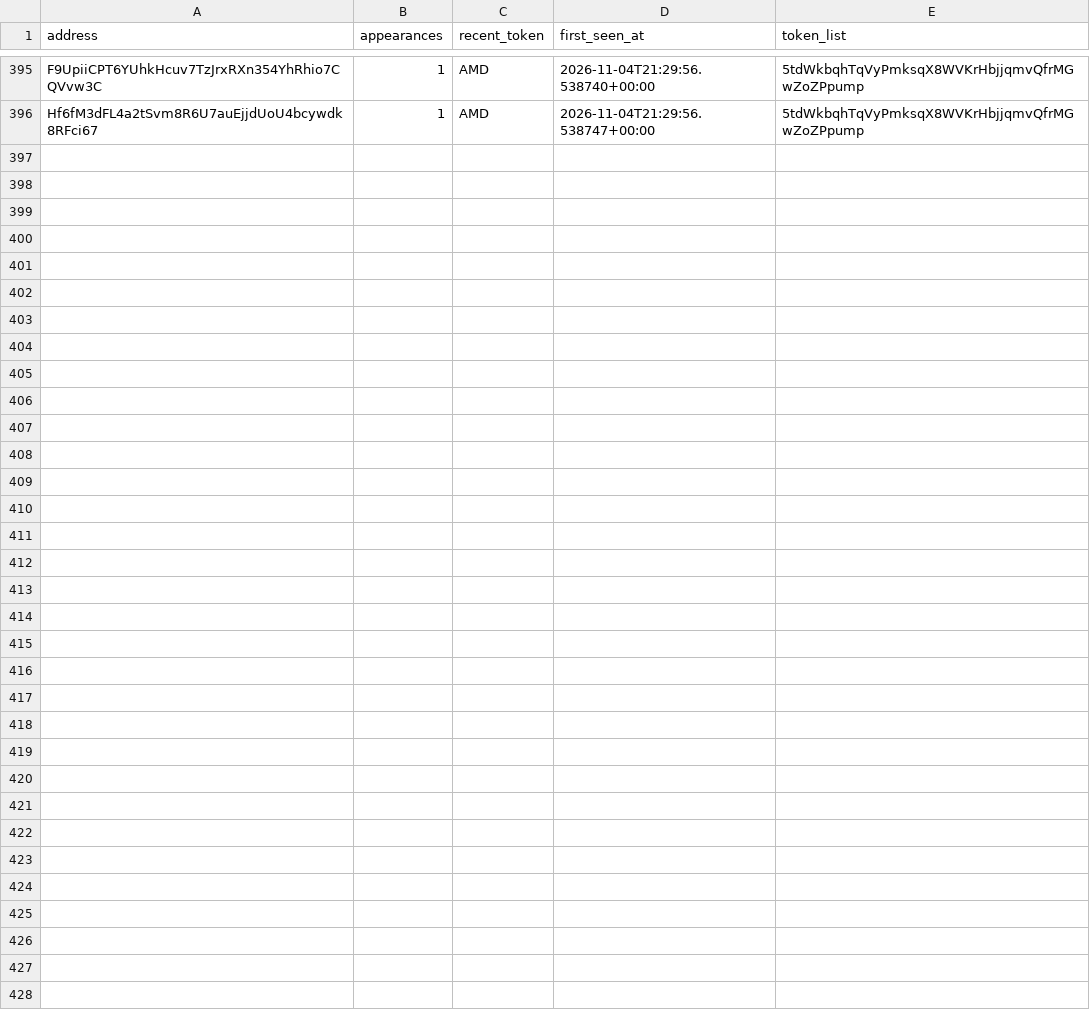
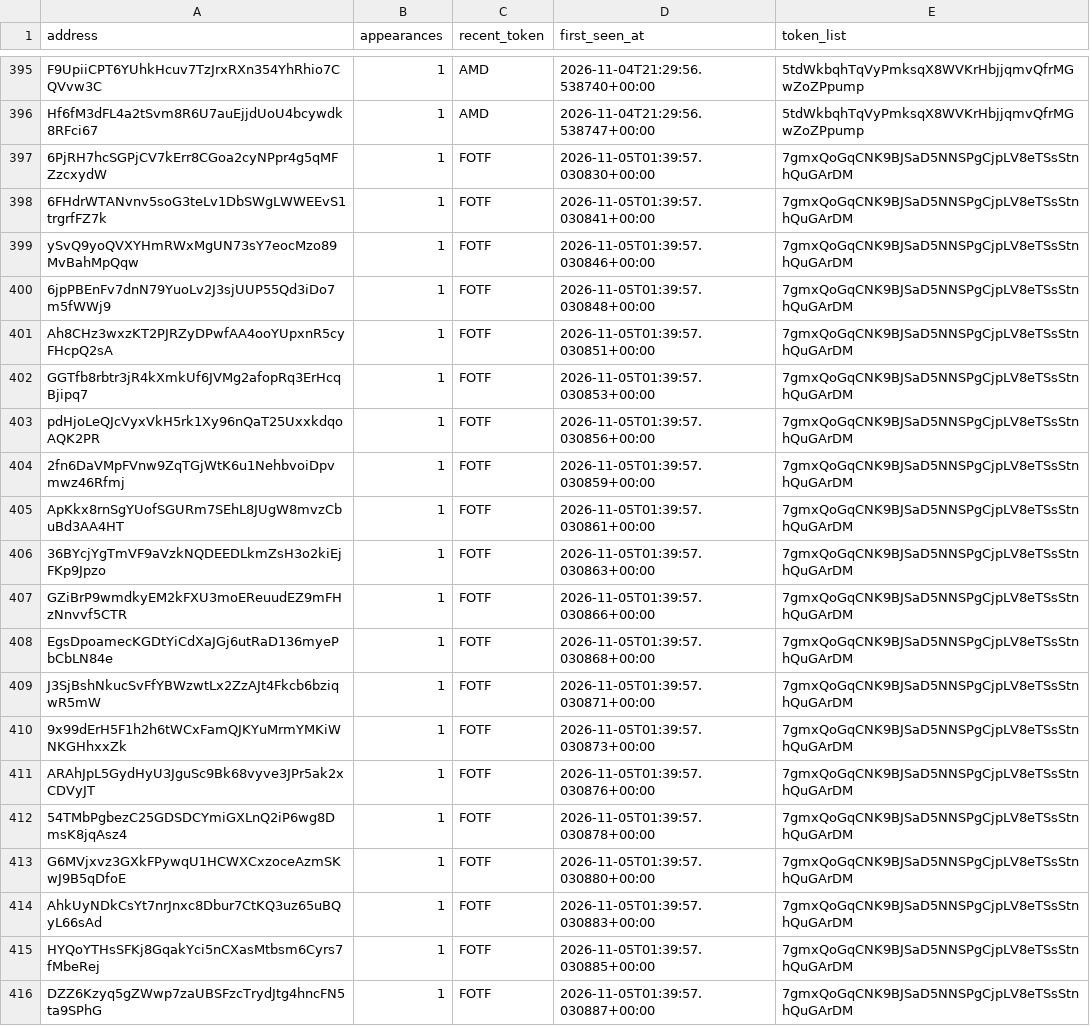
Before and after one commit to yu-cc-patrick/solana-whale-tracker, a CSV file: data/whales.csv, drawn as a sheet; only a part is shown, gaps mark what is left out; the diff names each change by its address in the sheet, - before the commit and + after, or states it on an @@ line.

Commit message:
auto: update data [skip ci]

```diff
--- a/data/whales.csv
+++ b/data/whales.csv
+row 397: 6PjRH7hcSGPjCV7kErr8CGoa2cyNPpr4g5qMFZzcxydW | 1 | FOTF | 2026-11-05T01:39:57.030830+00:00 | 7gmxQoGqCNK9BJSaD5NNSPgCjpLV8eTSsStnhQuGArDM
+row 398: 6FHdrWTANvnv5soG3teLv1DbSWgLWWEEvS1trgrfFZ7k | 1 | FOTF | 2026-11-05T01:39:57.030841+00:00 | 7gmxQoGqCNK9BJSaD5NNSPgCjpLV8eTSsStnhQuGArDM
+row 399: ySvQ9yoQVXYHmRWxMgUN73sY7eocMzo89MvBahMpQqw | 1 | FOTF | 2026-11-05T01:39:57.030846+00:00 | 7gmxQoGqCNK9BJSaD5NNSPgCjpLV8eTSsStnhQuGArDM
+row 400: 6jpPBEnFv7dnN79YuoLv2J3sjUUP55Qd3iDo7m5fWWj9 | 1 | FOTF | 2026-11-05T01:39:57.030848+00:00 | 7gmxQoGqCNK9BJSaD5NNSPgCjpLV8eTSsStnhQuGArDM
+row 401: Ah8CHz3wxzKT2PJRZyDPwfAA4ooYUpxnR5cyFHcpQ2sA | 1 | FOTF | 2026-11-05T01:39:57.030851+00:00 | 7gmxQoGqCNK9BJSaD5NNSPgCjpLV8eTSsStnhQuGArDM
+row 402: GGTfb8rbtr3jR4kXmkUf6JVMg2afopRq3ErHcqBjipq7 | 1 | FOTF | 2026-11-05T01:39:57.030853+00:00 | 7gmxQoGqCNK9BJSaD5NNSPgCjpLV8eTSsStnhQuGArDM
+row 403: pdHjoLeQJcVyxVkH5rk1Xy96nQaT25UxxkdqoAQK2PR | 1 | FOTF | 2026-11-05T01:39:57.030856+00:00 | 7gmxQoGqCNK9BJSaD5NNSPgCjpLV8eTSsStnhQuGArDM
+row 404: 2fn6DaVMpFVnw9ZqTGjWtK6u1NehbvoiDpvmwz46Rfmj | 1 | FOTF | 2026-11-05T01:39:57.030859+00:00 | 7gmxQoGqCNK9BJSaD5NNSPgCjpLV8eTSsStnhQuGArDM
+row 405: ApKkx8rnSgYUofSGURm7SEhL8JUgW8mvzCbuBd3AA4HT | 1 | FOTF | 2026-11-05T01:39:57.030861+00:00 | 7gmxQoGqCNK9BJSaD5NNSPgCjpLV8eTSsStnhQuGArDM
+row 406: 36BYcjYgTmVF9aVzkNQDEEDLkmZsH3o2kiEjFKp9Jpzo | 1 | FOTF | 2026-11-05T01:39:57.030863+00:00 | 7gmxQoGqCNK9BJSaD5NNSPgCjpLV8eTSsStnhQuGArDM
+row 407: GZiBrP9wmdkyEM2kFXU3moEReuudEZ9mFHzNnvvf5CTR | 1 | FOTF | 2026-11-05T01:39:57.030866+00:00 | 7gmxQoGqCNK9BJSaD5NNSPgCjpLV8eTSsStnhQuGArDM
+row 408: EgsDpoamecKGDtYiCdXaJGj6utRaD136myePbCbLN84e | 1 | FOTF | 2026-11-05T01:39:57.030868+00:00 | 7gmxQoGqCNK9BJSaD5NNSPgCjpLV8eTSsStnhQuGArDM
+row 409: J3SjBshNkucSvFfYBWzwtLx2ZzAJt4Fkcb6bziqwR5mW | 1 | FOTF | 2026-11-05T01:39:57.030871+00:00 | 7gmxQoGqCNK9BJSaD5NNSPgCjpLV8eTSsStnhQuGArDM
+row 410: 9x99dErH5F1h2h6tWCxFamQJKYuMrmYMKiWNKGHhxxZk | 1 | FOTF | 2026-11-05T01:39:57.030873+00:00 | 7gmxQoGqCNK9BJSaD5NNSPgCjpLV8eTSsStnhQuGArDM
+row 411: ARAhJpL5GydHyU3JguSc9Bk68vyve3JPr5ak2xCDVyJT | 1 | FOTF | 2026-11-05T01:39:57.030876+00:00 | 7gmxQoGqCNK9BJSaD5NNSPgCjpLV8eTSsStnhQuGArDM
+row 412: 54TMbPgbezC25GDSDCYmiGXLnQ2iP6wg8DmsK8jqAsz4 | 1 | FOTF | 2026-11-05T01:39:57.030878+00:00 | 7gmxQoGqCNK9BJSaD5NNSPgCjpLV8eTSsStnhQuGArDM
+row 413: G6MVjxvz3GXkFPywqU1HCWXCxzoceAzmSKwJ9B5qDfoE | 1 | FOTF | 2026-11-05T01:39:57.030880+00:00 | 7gmxQoGqCNK9BJSaD5NNSPgCjpLV8eTSsStnhQuGArDM
+row 414: AhkUyNDkCsYt7nrJnxc8Dbur7CtKQ3uz65uBQyL66sAd | 1 | FOTF | 2026-11-05T01:39:57.030883+00:00 | 7gmxQoGqCNK9BJSaD5NNSPgCjpLV8eTSsStnhQuGArDM
+row 415: HYQoYTHsSFKj8GqakYci5nCXasMtbsm6Cyrs7fMbeRej | 1 | FOTF | 2026-11-05T01:39:57.030885+00:00 | 7gmxQoGqCNK9BJSaD5NNSPgCjpLV8eTSsStnhQuGArDM
+row 416: DZZ6Kzyq5gZWwp7zaUBSFzcTrydJtg4hncFN5ta9SPhG | 1 | FOTF | 2026-11-05T01:39:57.030887+00:00 | 7gmxQoGqCNK9BJSaD5NNSPgCjpLV8eTSsStnhQuGArDM
```
Also changed, not shown: 3 other files.
